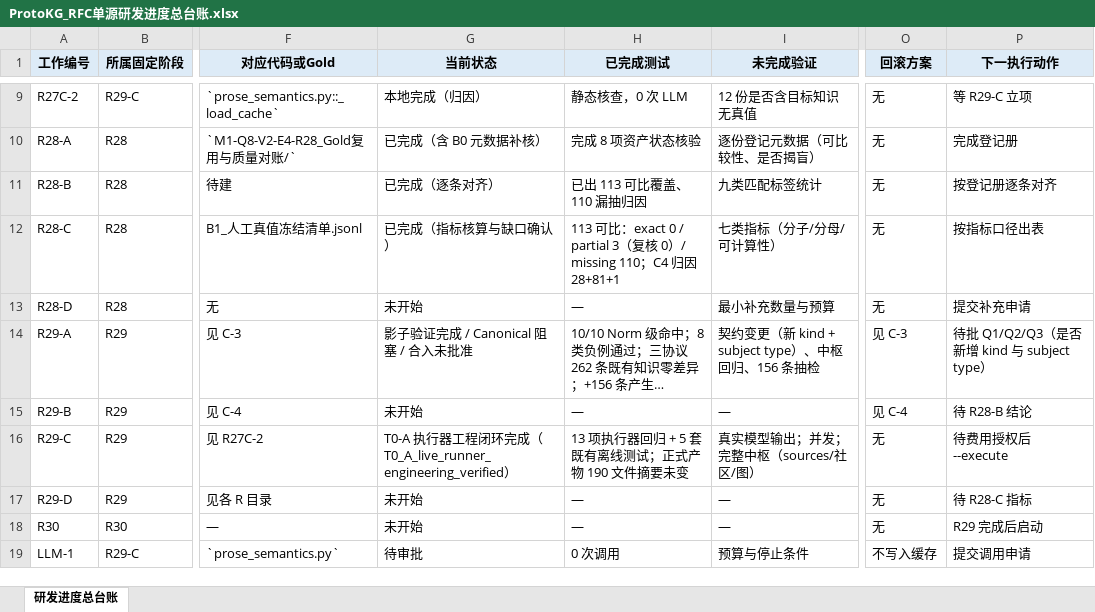
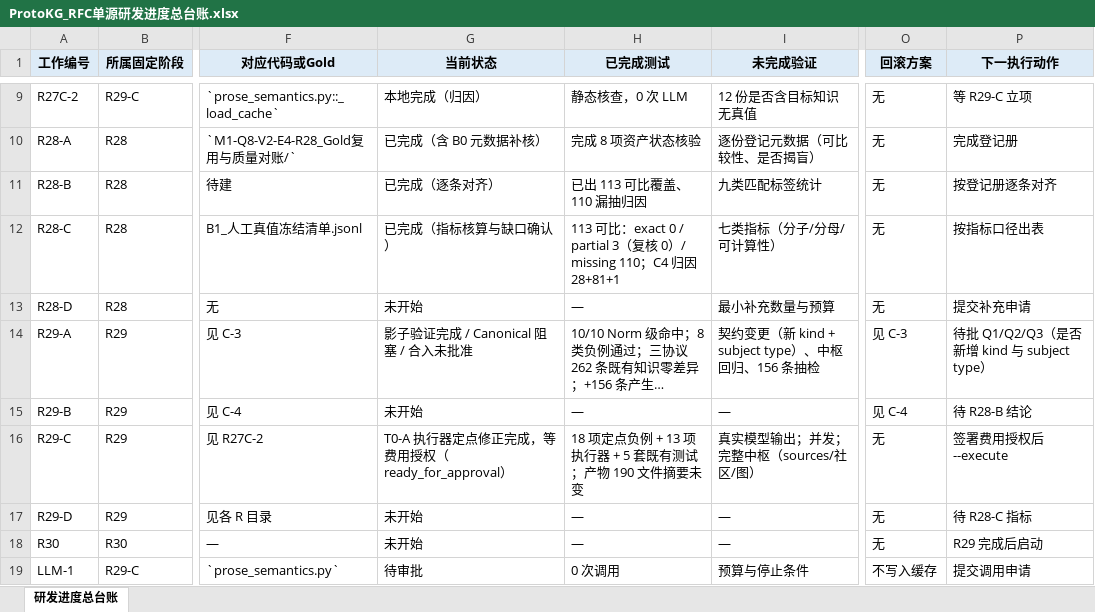
Before and after one commit to sssxzl/ProtoKG, an Excel workbook: docs/实施/ProtoKG_RFC单源研发进度总台账.xlsx, sheet 研发进度总台账, drawn as a sheet; only a part is shown, gaps mark what is left out; long unchanged cells end in …; values as stored, in another font and other column widths than the file's, no borders; the diff names each change by its address in the sheet, - before the commit and + after, or states it on an @@ line.

Commit message:
docs(r29-ra2): T0-A 执行器定点安全修正与冻结
- 隔离根：resolve 前查绝对路径/../逐级符号链接/受保护目录，危险根 preflight_failed
- 参数：去掉 max_tokens 常量替换，校验真实待发参数；新增完成前置四项（批次/失败/停止/缓存）
- 证据：每次尝试前原子写 guard.json；所有失败分支写 result.json
- 序列化：改用官方 get_fact_view（all_claims），按 aspect 分文件
- 状态恢复：run() 外层 finally 恢复缓存路径/常量/两个环境变量
- 18 项定点负例 + 13 项执行器 + 5 套既有测试全过；正式 190 文件摘要未变
未联网、未调用 LLM、未推送 main。

```diff
--- a/docs/实施/ProtoKG_RFC单源研发进度总台账.xlsx (sheet 研发进度总台账)
+++ b/docs/实施/ProtoKG_RFC单源研发进度总台账.xlsx (sheet 研发进度总台账)
-G16 (当前状态): …行器工程闭环完成（T0_A_live_runner_engineering_verified）
+G16 (当前状态): …行器定点修正完成，等费用授权（ready_for_approval）
-H16 (已完成测试): 13 项执行器回归 + 5 套既有离线测试；正式产物 190 文件摘要未变
+H16 (已完成测试): 18 项定点负例 + 13 项执行器 + 5 套既有测试；产物 190 文件摘要未变
-P16 (下一执行动作): 待费用授权后 --execute
+P16 (下一执行动作): 签署费用授权后 --execute
```
Also changed, not shown: 8 other files.
